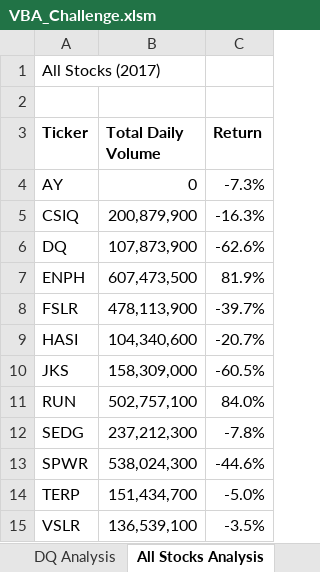
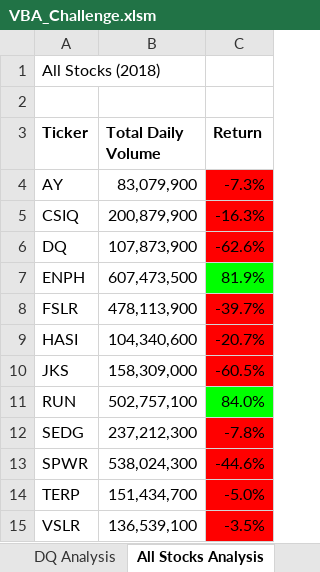
Before and after one commit to FinTechNOLA/Stock-Analysis, an Excel workbook: VBA_Challenge.xlsm, sheet All Stocks Analysis, drawn as a sheet; values as stored, in another font and other column widths than the file's, no borders; charts and pictures not drawn; the diff names each change by its address in the sheet, - before the commit and + after, or states it on an @@ line.

Commit message:
Working VBA Code for challenge added for additional points

```diff
--- a/VBA_Challenge.xlsm (sheet All Stocks Analysis)
+++ b/VBA_Challenge.xlsm (sheet All Stocks Analysis)
-A1 (Ticker): All Stocks (2017)
+A1 (Ticker): All Stocks (2018)
-B4 (Total Daily Volume): 0
+B4 (Total Daily Volume): 83,079,900
-C4:C6 fill: none
+C4:C6 fill: #FF0000
-C7 fill: none
+C7 fill: #00FF00
-C8:C10 fill: none
+C8:C10 fill: #FF0000
-C11 fill: none
+C11 fill: #00FF00
-C12:C15 fill: none
+C12:C15 fill: #FF0000
```
Also changed, not shown: 1 other file.
